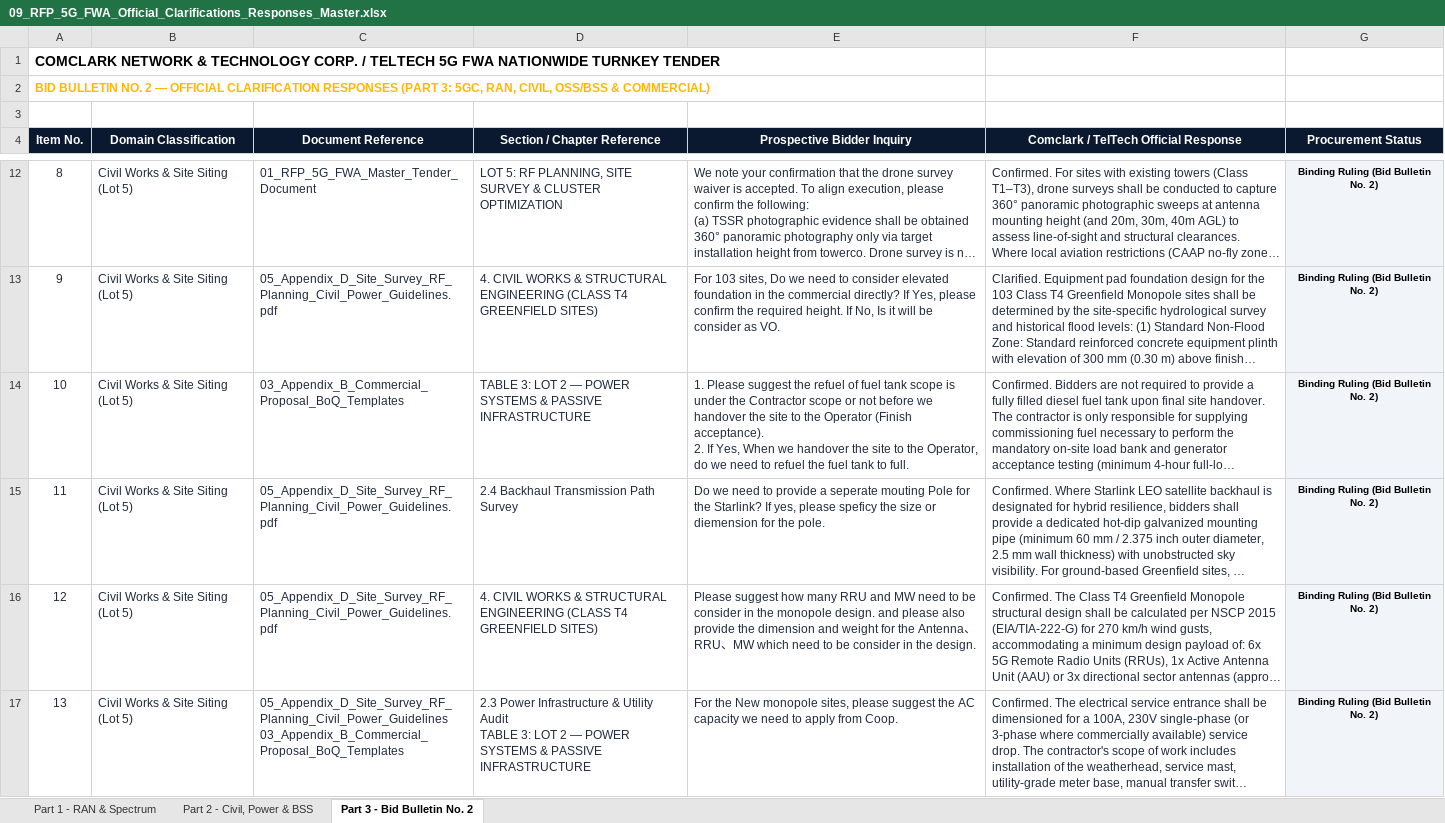
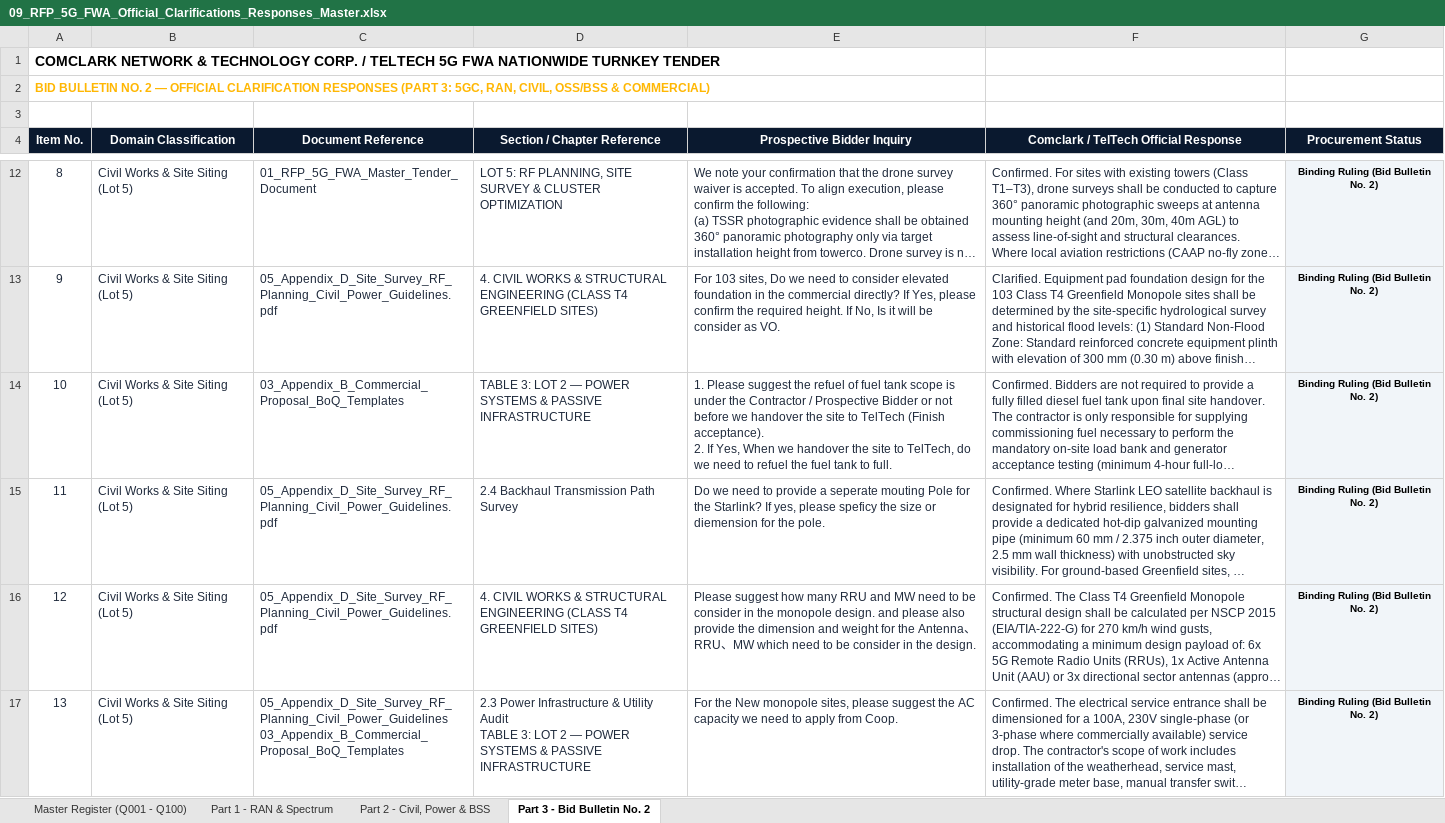
Before and after one commit to quizoli/fwa-5g-presentation, an Excel workbook: RFP_Tender_Package/09_RFP_5G_FWA_Official_Clarifications_Responses_Master.xlsx, sheet Part 3 - Bid Bulletin No. 2, drawn as a sheet; only a part is shown, gaps mark what is left out; long unchanged cells end in …; values as stored, in another font and other column widths than the file's, no borders; ↵ is a line break in a cell; the diff covers the shown part only; the diff names each change by its address in the sheet, - before the commit and + after, or states it on an @@ line.

Commit message:
feat(clarifications): publish Master Register (Q001-Q100) and RAN-21 RF conformance specs

```diff
--- a/RFP_Tender_Package/09_RFP_5G_FWA_Official_Clarifications_Responses_Master.xlsx (sheet Part 3 - Bid Bulletin No. 2)
+++ b/RFP_Tender_Package/09_RFP_5G_FWA_Official_Clarifications_Responses_Master.xlsx (sheet Part 3 - Bid Bulletin No. 2)
+sheet tab: Master Register (Q001 - Q100)
-E14 (Prospective Bidder Inquiry): …the Contractor scope or not before we handover the site to the Operator (Finish acceptance). ↵ 2. If Yes, When we handover the site to the Operator, do we…
+E14 (Prospective Bidder Inquiry): …the Contractor / Prospective Bidder or not before we handover the site to TelTech (Finish acceptance). ↵ 2. If Yes, When we handover the site to TelTech, do we…
```
Also changed, not shown: 12 edited cells elsewhere in this sheet, RFP_Tender_Package/02_Appendix_A_Technical_Specifications_Compliance_Matrix.xlsx, 7 other files.
